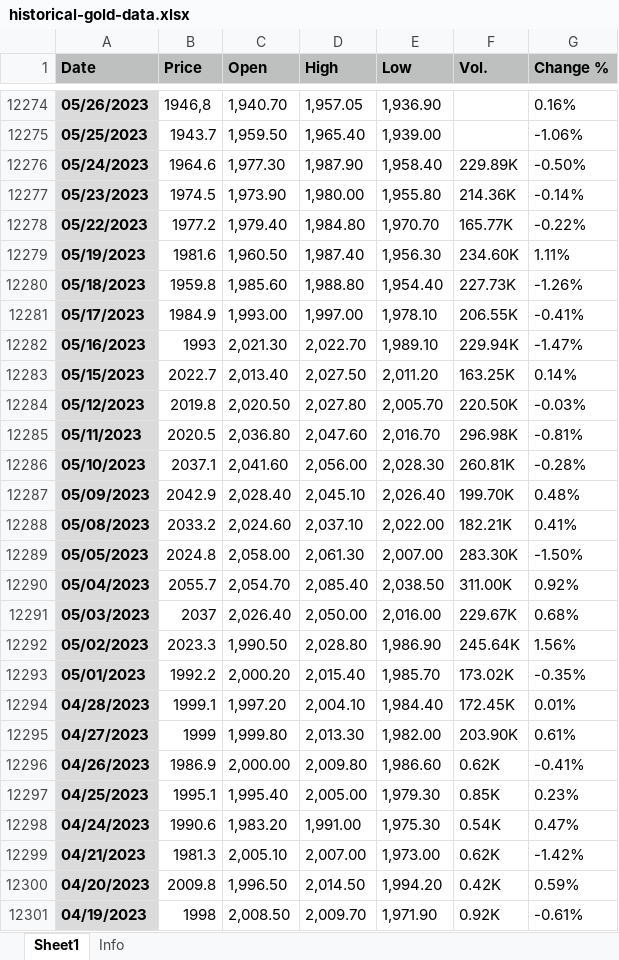
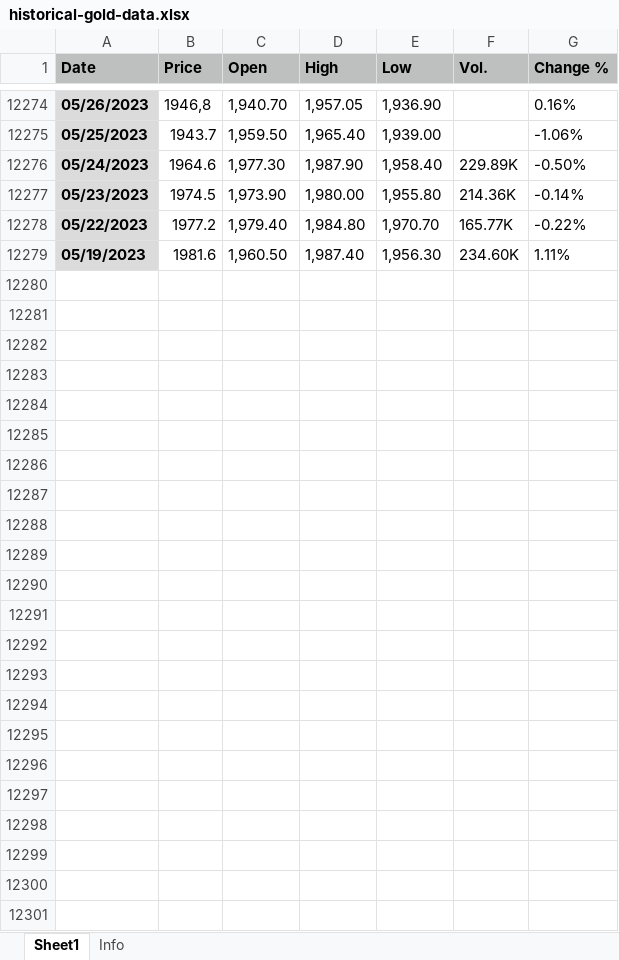
Before and after one commit to achmadbauravindah/Prediction-LSTM-GoldPrice, an Excel workbook: historical-gold-data.xlsx, sheet Sheet1, drawn as a sheet; only a part is shown, gaps mark what is left out; values as stored, in another font and other column widths than the file's, no borders; the diff names each change by its address in the sheet, - before the commit and + after, or states it on an @@ line.

Commit message:
update data

```diff
--- a/historical-gold-data.xlsx (sheet Sheet1)
+++ b/historical-gold-data.xlsx (sheet Sheet1)
-row 12280: 05/18/2023 | 1959.8 | 1,985.60 | 1,988.80 | 1,954.40 | 227.73K | -1.26%
-row 12281: 05/17/2023 | 1984.9 | 1,993.00 | 1,997.00 | 1,978.10 | 206.55K | -0.41%
-row 12282: 05/16/2023 | 1993 | 2,021.30 | 2,022.70 | 1,989.10 | 229.94K | -1.47%
-row 12283: 05/15/2023 | 2022.7 | 2,013.40 | 2,027.50 | 2,011.20 | 163.25K | 0.14%
-row 12284: 05/12/2023 | 2019.8 | 2,020.50 | 2,027.80 | 2,005.70 | 220.50K | -0.03%
-row 12285: 05/11/2023 | 2020.5 | 2,036.80 | 2,047.60 | 2,016.70 | 296.98K | -0.81%
-row 12286: 05/10/2023 | 2037.1 | 2,041.60 | 2,056.00 | 2,028.30 | 260.81K | -0.28%
-row 12287: 05/09/2023 | 2042.9 | 2,028.40 | 2,045.10 | 2,026.40 | 199.70K | 0.48%
-row 12288: 05/08/2023 | 2033.2 | 2,024.60 | 2,037.10 | 2,022.00 | 182.21K | 0.41%
-row 12289: 05/05/2023 | 2024.8 | 2,058.00 | 2,061.30 | 2,007.00 | 283.30K | -1.50%
-row 12290: 05/04/2023 | 2055.7 | 2,054.70 | 2,085.40 | 2,038.50 | 311.00K | 0.92%
-row 12291: 05/03/2023 | 2037 | 2,026.40 | 2,050.00 | 2,016.00 | 229.67K | 0.68%
-row 12292: 05/02/2023 | 2023.3 | 1,990.50 | 2,028.80 | 1,986.90 | 245.64K | 1.56%
-row 12293: 05/01/2023 | 1992.2 | 2,000.20 | 2,015.40 | 1,985.70 | 173.02K | -0.35%
-row 12294: 04/28/2023 | 1999.1 | 1,997.20 | 2,004.10 | 1,984.40 | 172.45K | 0.01%
-row 12295: 04/27/2023 | 1999 | 1,999.80 | 2,013.30 | 1,982.00 | 203.90K | 0.61%
-row 12296: 04/26/2023 | 1986.9 | 2,000.00 | 2,009.80 | 1,986.60 | 0.62K | -0.41%
-row 12297: 04/25/2023 | 1995.1 | 1,995.40 | 2,005.00 | 1,979.30 | 0.85K | 0.23%
-row 12298: 04/24/2023 | 1990.6 | 1,983.20 | 1,991.00 | 1,975.30 | 0.54K | 0.47%
-row 12299: 04/21/2023 | 1981.3 | 2,005.10 | 2,007.00 | 1,973.00 | 0.62K | -1.42%
-row 12300: 04/20/2023 | 2009.8 | 1,996.50 | 2,014.50 | 1,994.20 | 0.42K | 0.59%
-row 12301: 04/19/2023 | 1998 | 2,008.50 | 2,009.70 | 1,971.90 | 0.92K | -0.61%
```
